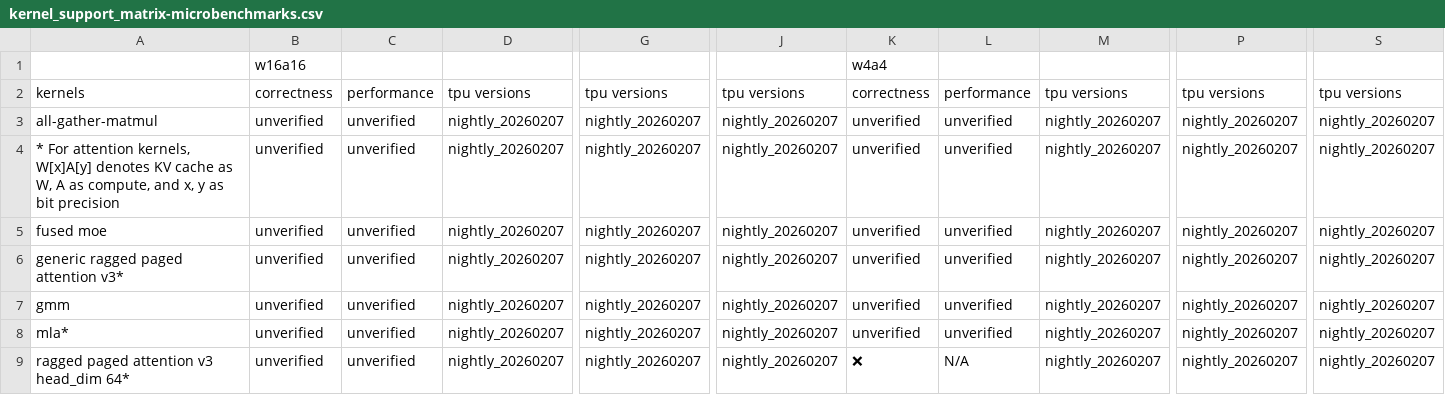
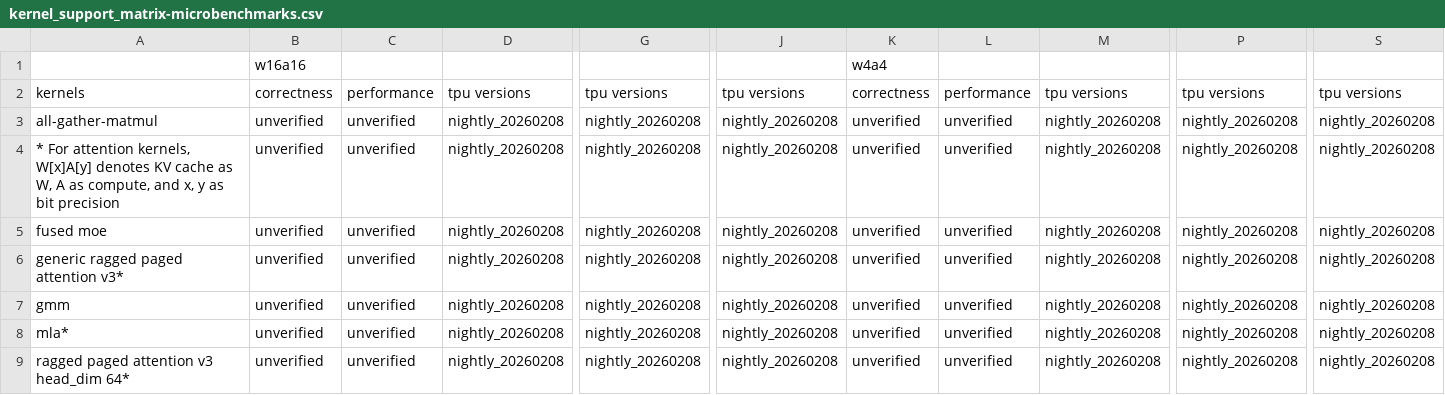
Before and after one commit to inkitori/claude-deepseek-v4, a CSV file: support_matrices/nightly/v6/kernel_support_matrix-microbenchmarks.csv, drawn as a sheet; only a part is shown, gaps mark what is left out; the diff names each change by its address in the sheet, - before the commit and + after, or states it on an @@ line.

Commit message:
[skip ci] Update nightly support matrices (v6/v7)
Signed-off-by: Buildkite Bot <buildkite-bot@users.noreply.github.com>

```diff
--- a/support_matrices/nightly/v6/kernel_support_matrix-microbenchmarks.csv
+++ b/support_matrices/nightly/v6/kernel_support_matrix-microbenchmarks.csv
-D3:D9: nightly_20260207
+D3:D9: nightly_20260208
-G3:G9: nightly_20260207
+G3:G9: nightly_20260208
-J3:J9: nightly_20260207
+J3:J9: nightly_20260208
-M3:M9: nightly_20260207
+M3:M9: nightly_20260208
-P3:P9: nightly_20260207
+P3:P9: nightly_20260208
-S3:S9: nightly_20260207
+S3:S9: nightly_20260208
-K9: ❌
+K9: unverified
-L9: N/A
+L9: unverified
```
Also changed, not shown: support_matrices/nightly/v6/kernel_support_matrix.csv, support_matrices/nightly/v6/quantization_support_matrix.csv, 3 other files.
